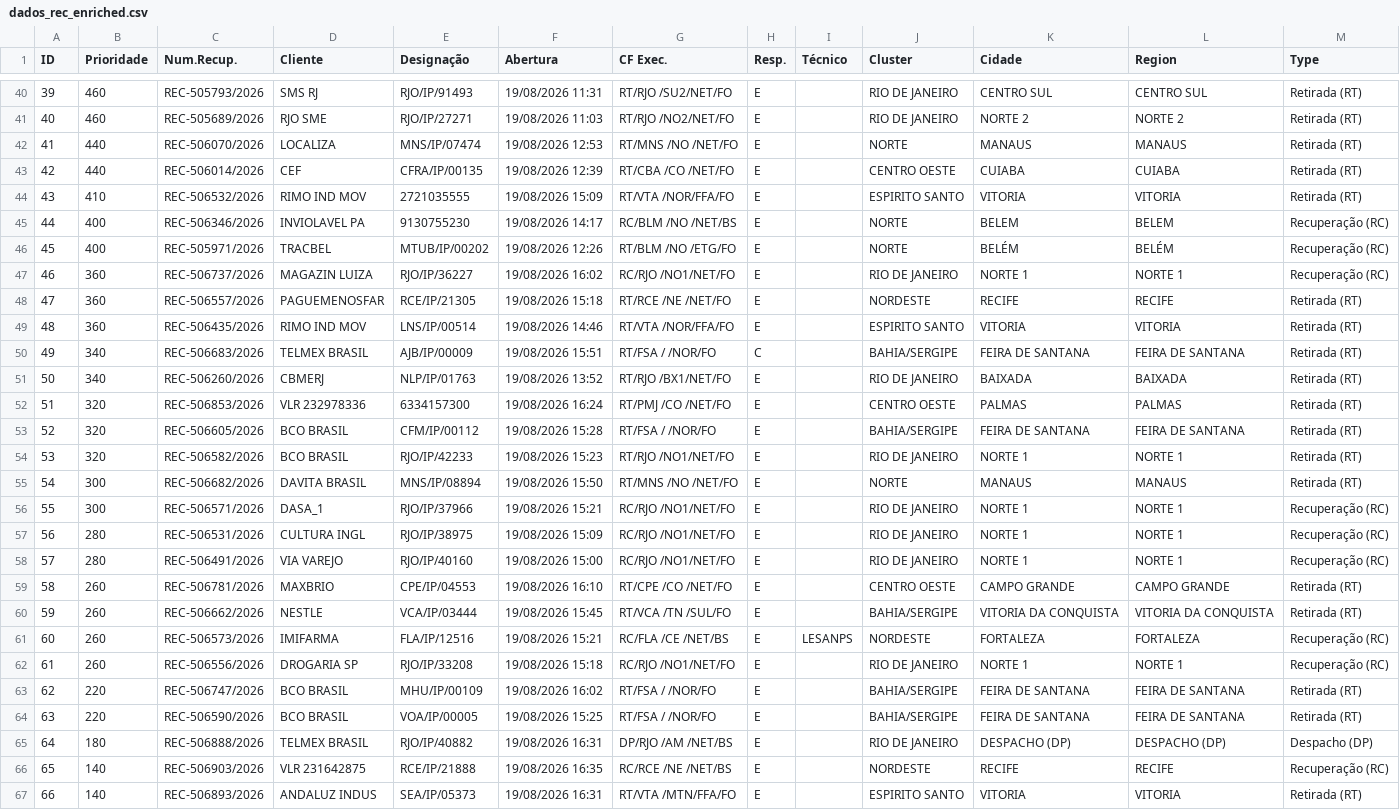
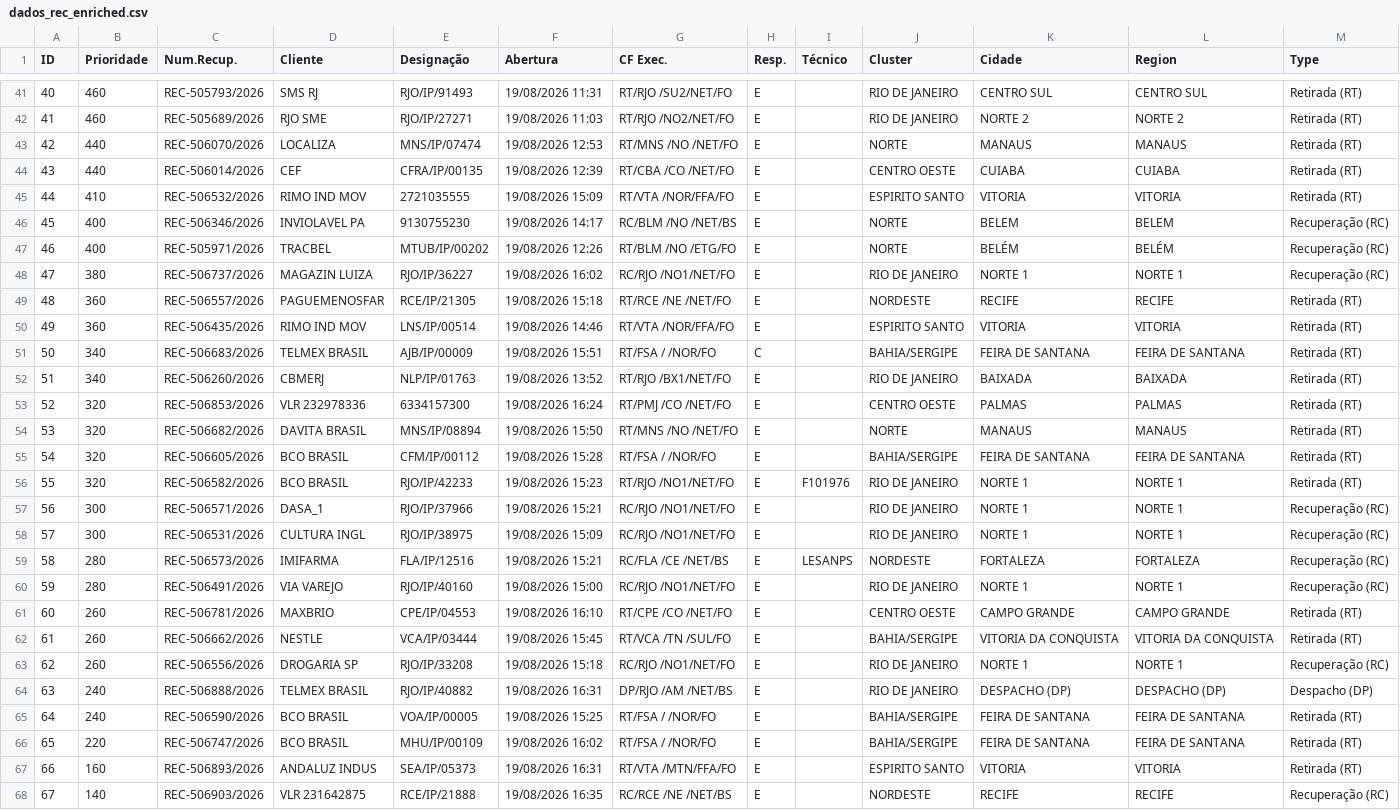
Before and after one commit to cpralonrj-pralon/embratel-sir, a CSV file: dados_rec_enriched.csv, drawn as a sheet; only a part is shown, gaps mark what is left out; removed rows and columns are numbered as before the commit, all else as after; the diff covers the shown part only; the diff names each change by its address in the sheet, - before the commit and + after, or states it on an @@ line.

```diff
--- a/dados_rec_enriched.csv
+++ b/dados_rec_enriched.csv
@@ column A (ID) renumbered between rows 15 and 68 @@
-B48 (Prioridade): 360
+B48 (Prioridade): 380
+row 54: 53 | 320 | REC-506682/2026 | DAVITA BRASIL | MNS/IP/08894 | 19/08/2026 15:50 | RT/MNS /NO /NET/FO | E |  | NORTE | MANAUS | MANAUS | Retirada (RT)
-I56 (Técnico): (empty)
+I56 (Técnico): F101976
-row 55: 54 | 300 | REC-506682/2026 | DAVITA BRASIL | MNS/IP/08894 | 19/08/2026 15:50 | RT/MNS /NO /NET/FO | E |  | NORTE | MANAUS | MANAUS | Retirada (RT)
-B58 (Prioridade): 280
+B58 (Prioridade): 300
+row 59: 58 | 280 | REC-506573/2026 | IMIFARMA | FLA/IP/12516 | 19/08/2026 15:21 | RC/FLA /CE /NET/BS | E | LESANPS | NORDESTE | FORTALEZA | FORTALEZA | Recuperação (RC)
-row 61: 60 | 260 | REC-506573/2026 | IMIFARMA | FLA/IP/12516 | 19/08/2026 15:21 | RC/FLA /CE /NET/BS | E | LESANPS | NORDESTE | FORTALEZA | FORTALEZA | Recuperação (RC)
+row 64: 63 | 240 | REC-506888/2026 | TELMEX BRASIL | RJO/IP/40882 | 19/08/2026 16:31 | DP/RJO /AM /NET/BS | E |  | RIO DE JANEIRO | DESPACHO (DP) | DESPACHO (DP) | Despacho (DP)
+row 65: 64 | 240 | REC-506590/2026 | BCO BRASIL | VOA/IP/00005 | 19/08/2026 15:25 | RT/FSA / /NOR/FO | E |  | BAHIA/SERGIPE | FEIRA DE SANTANA | FEIRA DE SANTANA | Retirada (RT)
-row 64: 63 | 220 | REC-506590/2026 | BCO BRASIL | VOA/IP/00005 | 19/08/2026 15:25 | RT/FSA / /NOR/FO | E |  | BAHIA/SERGIPE | FEIRA DE SANTANA | FEIRA DE SANTANA | Retirada (RT)
-row 65: 64 | 180 | REC-506888/2026 | TELMEX BRASIL | RJO/IP/40882 | 19/08/2026 16:31 | DP/RJO /AM /NET/BS | E |  | RIO DE JANEIRO | DESPACHO (DP) | DESPACHO (DP) | Despacho (DP)
+row 67: 66 | 160 | REC-506893/2026 | ANDALUZ INDUS | SEA/IP/05373 | 19/08/2026 16:31 | RT/VTA /MTN/FFA/FO | E |  | ESPIRITO SANTO | VITORIA | VITORIA | Retirada (RT)
-row 67: 66 | 140 | REC-506893/2026 | ANDALUZ INDUS | SEA/IP/05373 | 19/08/2026 16:31 | RT/VTA /MTN/FFA/FO | E |  | ESPIRITO SANTO | VITORIA | VITORIA | Retirada (RT)
```
Also changed, not shown: 1 added row and 3 edited cells elsewhere in this file, dados_ral.csv, dados_ral_enriched.csv, 2 other files.
